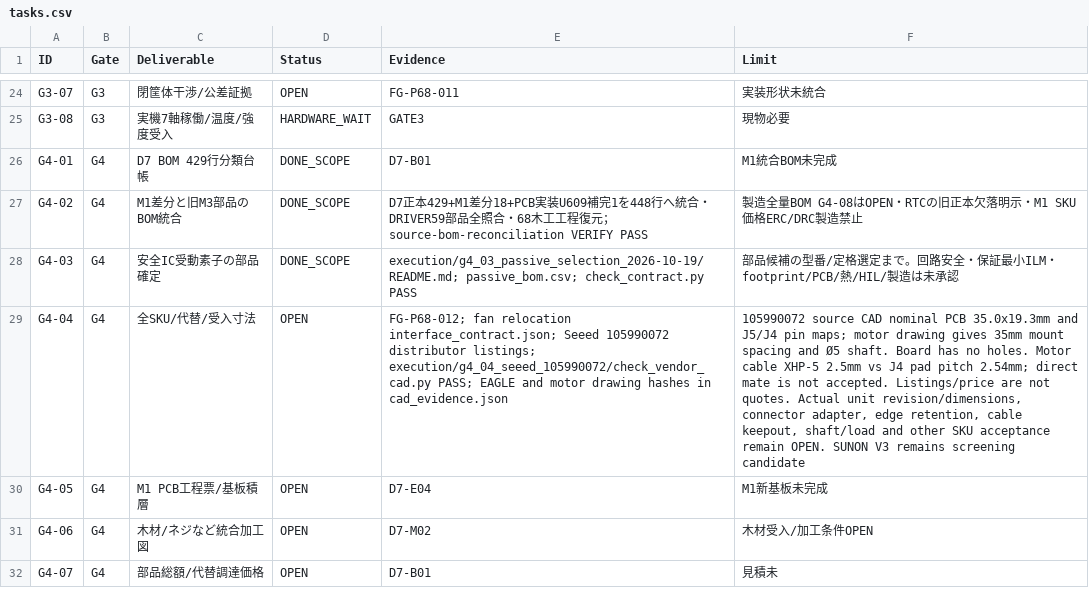
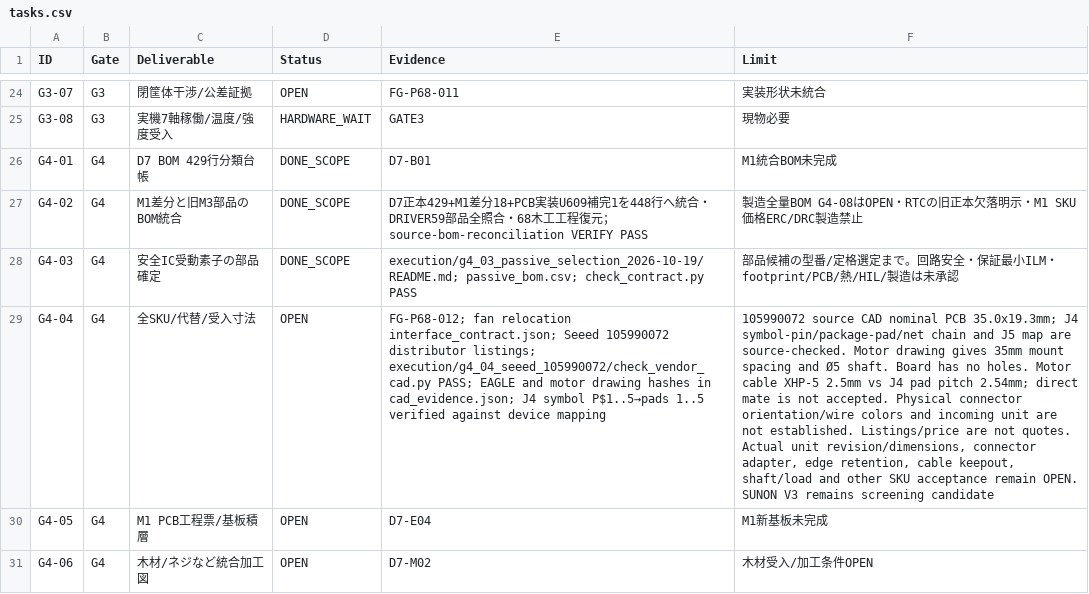
Before and after one commit to motomasa-honda/DialCanvas-SAS, a CSV file: execution/tasks.csv, drawn as a sheet; only a part is shown, gaps mark what is left out; the shorter side is filled out with more unchanged rows; the diff names each change by its address in the sheet, - before the commit and + after, or states it on an @@ line.

Commit message:
Verify Seeed connector symbol-to-pad mapping

```diff
--- a/execution/tasks.csv
+++ b/execution/tasks.csv
-E29 (Evidence): …hashes in cad_evidence.json
+E29 (Evidence): …hashes in cad_evidence.json; J4 symbol P$1..5→pads 1..5 verified against device mapping
-F29 (Limit): …nominal PCB 35.0x19.3mm and J5/J4 pin maps; motor drawing gives 35mm mount spacing and Ø5 shaft. Board has no holes. Motor cable XHP-5 2.5mm vs J4 pad pitch 2.54mm; direct mate is not accepted. Listings/price are…
+F29 (Limit): …nominal PCB 35.0x19.3mm; J4 symbol-pin/package-pad/net chain and J5 map are source-checked. Motor drawing gives 35mm mount spacing and Ø5 shaft. Board has no holes. Motor cable XHP-5 2.5mm vs J4 pad pitch 2.54mm; direct mate is not accepted. Physical connector orientation/wire colors and incoming unit are not established. Listings/price are…
```
Also changed, not shown: 4 other files.
